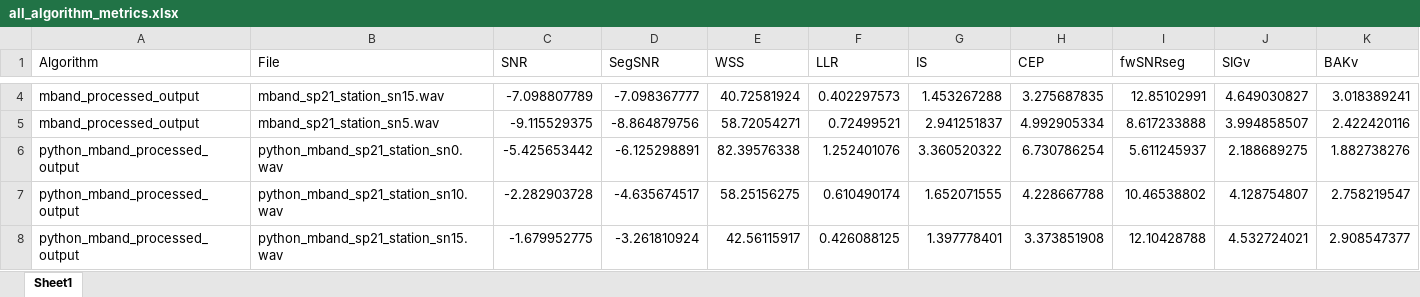
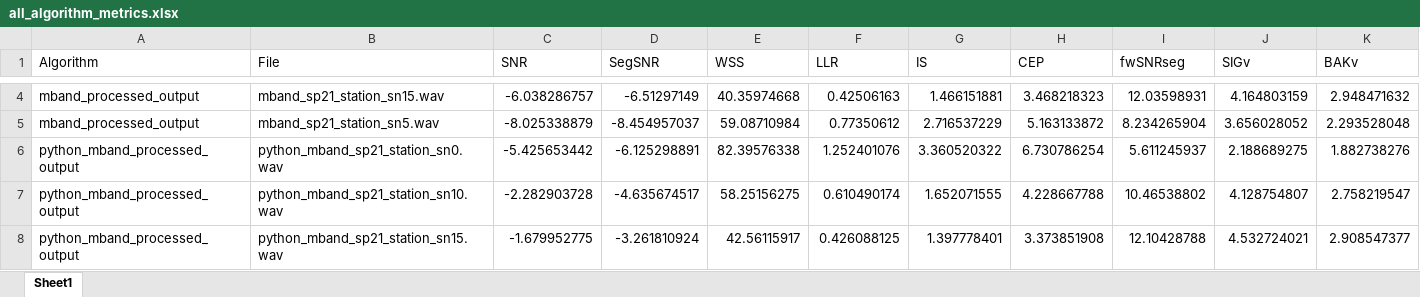
Before and after one commit to LibertyKapungu/PROJECT-25P85, an Excel workbook: Random/Matlab2025Files/SS/all_algorithm_metrics.xlsx, sheet Sheet1, drawn as a sheet; only a part is shown, gaps mark what is left out; values as stored, in another font and other column widths than the file's, no borders; the diff covers the shown part only; the diff names each change by its address in the sheet, - before the commit and + after, or states it on an @@ line.

```diff
--- a/Random/Matlab2025Files/SS/all_algorithm_metrics.xlsx (sheet Sheet1)
+++ b/Random/Matlab2025Files/SS/all_algorithm_metrics.xlsx (sheet Sheet1)
-C4 (SNR): -7.098807789
+C4 (SNR): -6.038286757
-D4 (SegSNR): -7.098367777
+D4 (SegSNR): -6.51297149
-E4 (WSS): 40.72581924
+E4 (WSS): 40.35974668
-F4 (LLR): 0.402297573
+F4 (LLR): 0.42506163
-G4 (IS): 1.453267288
+G4 (IS): 1.466151881
-H4 (CEP): 3.275687835
+H4 (CEP): 3.468218323
-I4 (fwSNRseg): 12.85102991
+I4 (fwSNRseg): 12.03598931
-J4 (SIGv): 4.649030827
+J4 (SIGv): 4.164803159
-K4 (BAKv): 3.018389241
+K4 (BAKv): 2.948471632
-C5 (SNR): -9.115529375
+C5 (SNR): -8.025338879
-D5 (SegSNR): -8.864879756
+D5 (SegSNR): -8.454957037
-E5 (WSS): 58.72054271
+E5 (WSS): 59.08710984
-F5 (LLR): 0.72499521
+F5 (LLR): 0.77350612
-G5 (IS): 2.941251837
+G5 (IS): 2.716537229
-H5 (CEP): 4.992905334
+H5 (CEP): 5.163133872
-I5 (fwSNRseg): 8.617233888
+I5 (fwSNRseg): 8.234265904
-J5 (SIGv): 3.994858507
+J5 (SIGv): 3.656028052
-K5 (BAKv): 2.422420116
+K5 (BAKv): 2.293528048
```
Also changed, not shown: 70 edited cells elsewhere in this sheet, 13 other files.
